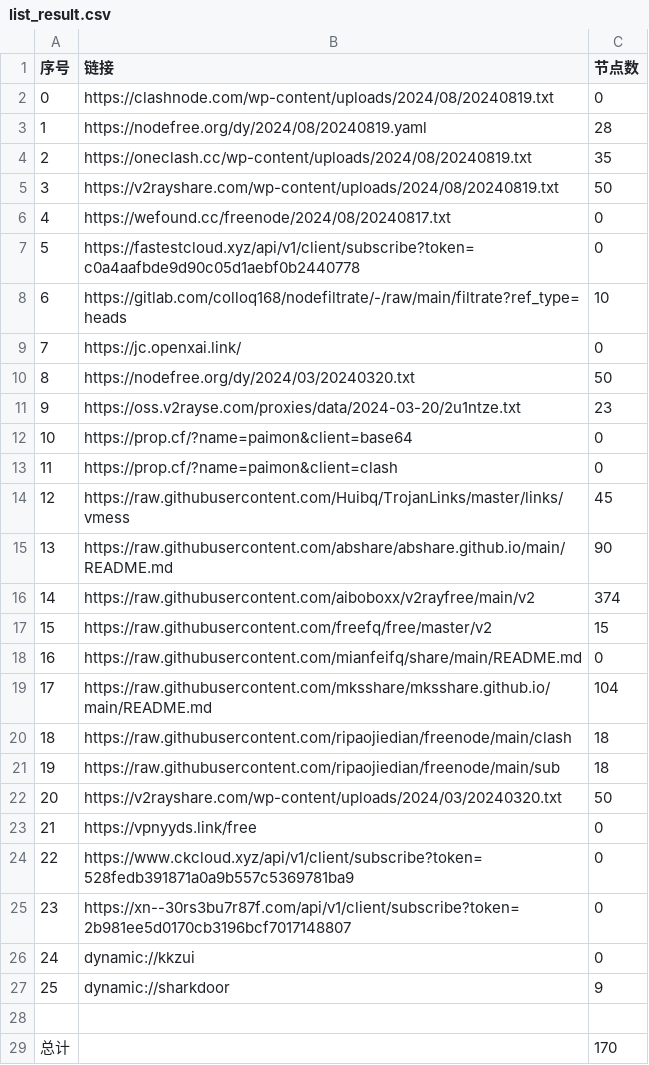
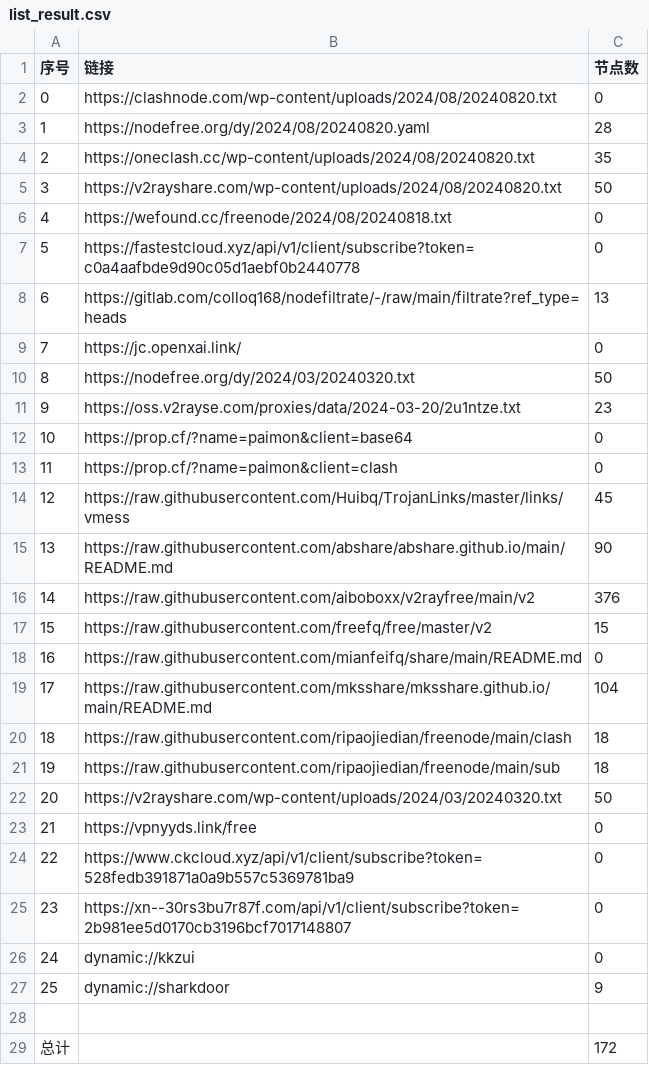
Before and after one commit to dcwhoever/fetch_point, a CSV file: list_result.csv, drawn as a sheet.

```diff
--- a/list_result.csv
+++ b/list_result.csv
@@ -1,9 +1,9 @@
 序号,链接,节点数
-0,https://clashnode.com/wp-content/uploads/2024/08/20240819.txt,0
-1,https://nodefree.org/dy/2024/08/20240819.yaml,28
-2,https://oneclash.cc/wp-content/uploads/2024/08/20240819.txt,35
-3,https://v2rayshare.com/wp-content/uploads/2024/08/20240819.txt,50
-4,https://wefound.cc/freenode/2024/08/20240817.txt,0
+0,https://clashnode.com/wp-content/uploads/2024/08/20240820.txt,0
+1,https://nodefree.org/dy/2024/08/20240820.yaml,28
+2,https://oneclash.cc/wp-content/uploads/2024/08/20240820.txt,35
+3,https://v2rayshare.com/wp-content/uploads/2024/08/20240820.txt,50
+4,https://wefound.cc/freenode/2024/08/20240818.txt,0
 5,https://fastestcloud.xyz/api/v1/client/subscribe?token=c0a4aafbde9d90c05d1aebf0b2440778,0
-6,https://gitlab.com/colloq168/nodefiltrate/-/raw/main/filtrate?ref_type=heads,10
+6,https://gitlab.com/colloq168/nodefiltrate/-/raw/main/filtrate?ref_type=heads,13
 7,https://jc.openxai.link/,0
@@ -15,3 +15,3 @@
 13,https://raw.githubusercontent.com/abshare/abshare.github.io/main/README.md,90
-14,https://raw.githubusercontent.com/aiboboxx/v2rayfree/main/v2,374
+14,https://raw.githubusercontent.com/aiboboxx/v2rayfree/main/v2,376
 15,https://raw.githubusercontent.com/freefq/free/master/v2,15
@@ -28,2 +28,2 @@
 
-总计,,170
+总计,,172
```
Also changed, not shown: 7 other files.
